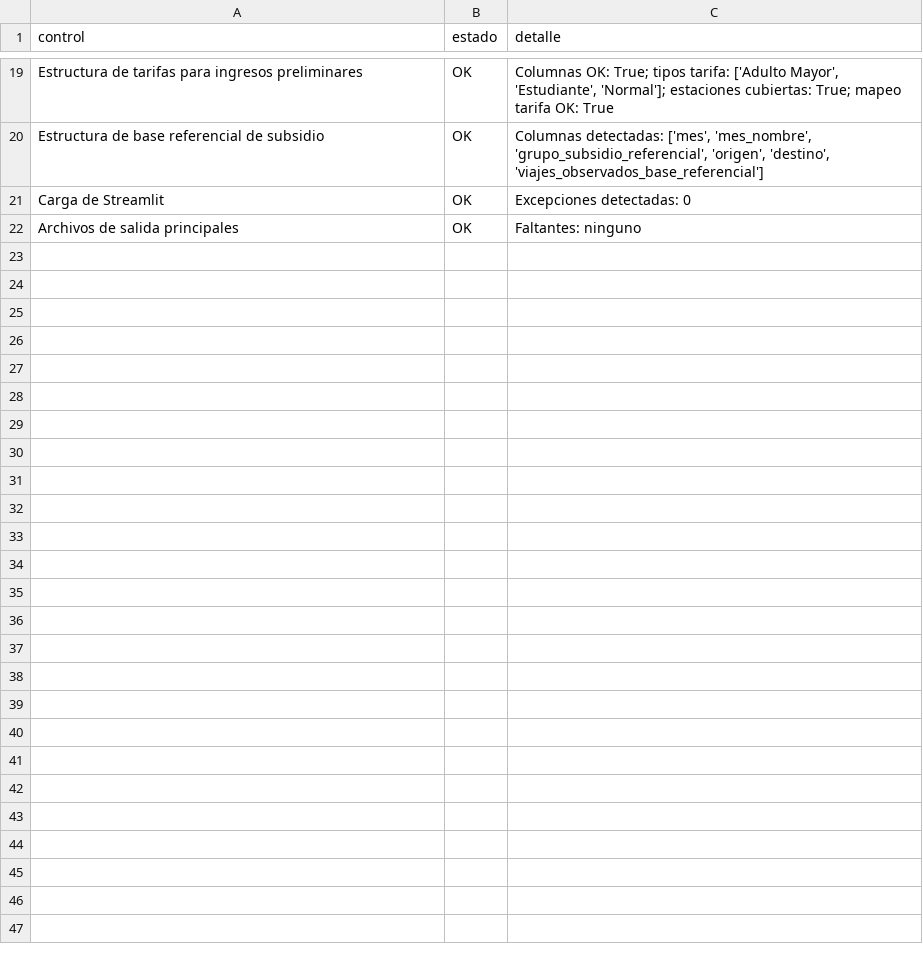
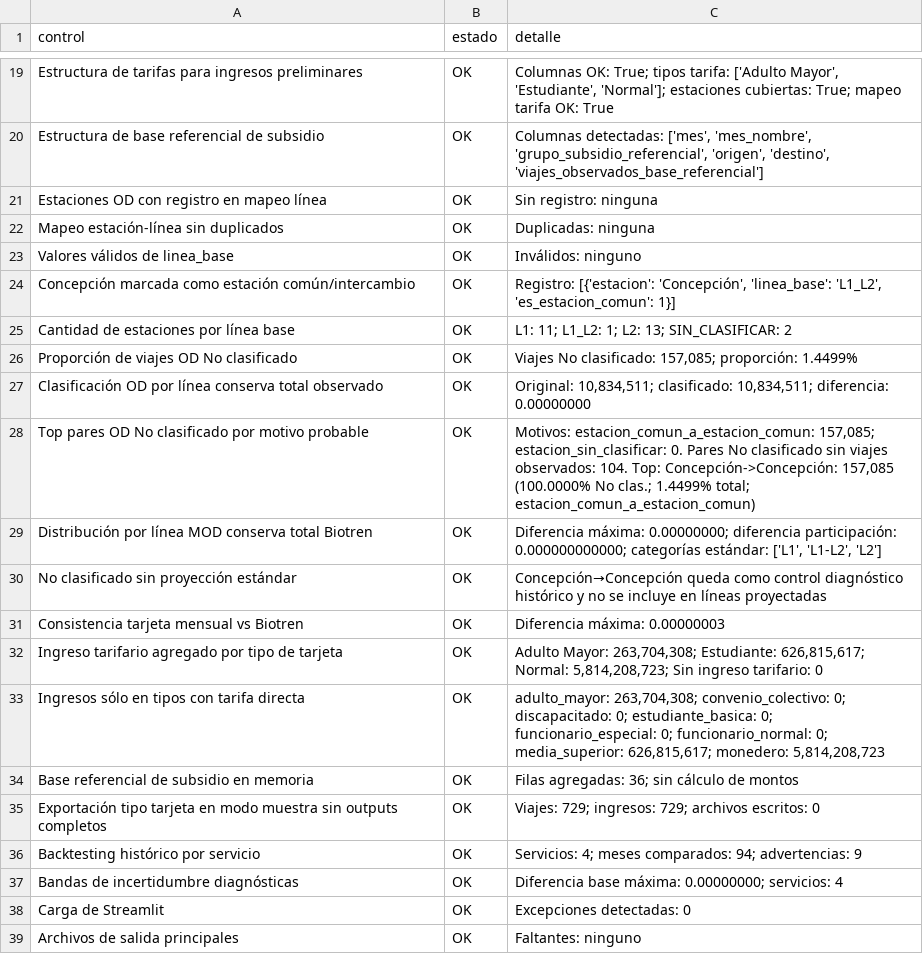
Before and after one commit to J0rgeTK/BT-CL-TA-LPM-MPDA, a CSV file: outputs/resumen_validacion_tecnica.csv, drawn as a sheet; only a part is shown, gaps mark what is left out.

Commit message:
Agregar bandas de incertidumbre diagnosticas

```diff
--- a/outputs/resumen_validacion_tecnica.csv
+++ b/outputs/resumen_validacion_tecnica.csv
@@ -20,2 +20,19 @@ Estructura de tarifas para ingresos preliminares,OK,"Columnas OK: True; tipos ta
 Estructura de base referencial de subsidio,OK,"Columnas detectadas: ['mes', 'mes_nombre', 'grupo_subsidio_referencial', 'origen', 'destino', 'viajes_observados_base_referencial']"
+Estaciones OD con registro en mapeo línea,OK,Sin registro: ninguna
+Mapeo estación-línea sin duplicados,OK,Duplicadas: ninguna
+Valores válidos de linea_base,OK,Inválidos: ninguno
+Concepción marcada como estación común/intercambio,OK,"Registro: [{'estacion': 'Concepción', 'linea_base': 'L1_L2', 'es_estacion_comun': 1}]"
+Cantidad de estaciones por línea base,OK,L1: 11; L1_L2: 1; L2: 13; SIN_CLASIFICAR: 2
+Proporción de viajes OD No clasificado,OK,"Viajes No clasificado: 157,085; proporción: 1.4499%"
+Clasificación OD por línea conserva total observado,OK,"Original: 10,834,511; clasificado: 10,834,511; diferencia: 0.00000000"
+Top pares OD No clasificado por motivo probable,OK,"Motivos: estacion_comun_a_estacion_comun: 157,085; estacion_sin_clasificar: 0. Pares No clasificado sin viajes observados: 104. Top: Concepción->Concepción: 157,085 (100.0000% No clas.; 1.4499% total; estacion_comun_a_estacion_comun)"
+Distribución por línea MOD conserva total Biotren,OK,"Diferencia máxima: 0.00000000; diferencia participación: 0.000000000000; categorías estándar: ['L1', 'L1-L2', 'L2']"
+No clasificado sin proyección estándar,OK,Concepción→Concepción queda como control diagnóstico histórico y no se incluye en líneas proyectadas
+Consistencia tarjeta mensual vs Biotren,OK,Diferencia máxima: 0.00000003
+Ingreso tarifario agregado por tipo de tarjeta,OK,"Adulto Mayor: 263,704,308; Estudiante: 626,815,617; Normal: 5,814,208,723; Sin ingreso tarifario: 0"
+Ingresos sólo en tipos con tarifa directa,OK,"adulto_mayor: 263,704,308; convenio_colectivo: 0; discapacitado: 0; estudiante_basica: 0; funcionario_especial: 0; funcionario_normal: 0; media_superior: 626,815,617; monedero: 5,814,208,723"
+Base referencial de subsidio en memoria,OK,Filas agregadas: 36; sin cálculo de montos
+Exportación tipo tarjeta en modo muestra sin outputs completos,OK,Viajes: 729; ingresos: 729; archivos escritos: 0
+Backtesting histórico por servicio,OK,Servicios: 4; meses comparados: 94; advertencias: 9
+Bandas de incertidumbre diagnósticas,OK,Diferencia base máxima: 0.00000000; servicios: 4
 Carga de Streamlit,OK,Excepciones detectadas: 0
```
Also changed, not shown: 6 other files.
